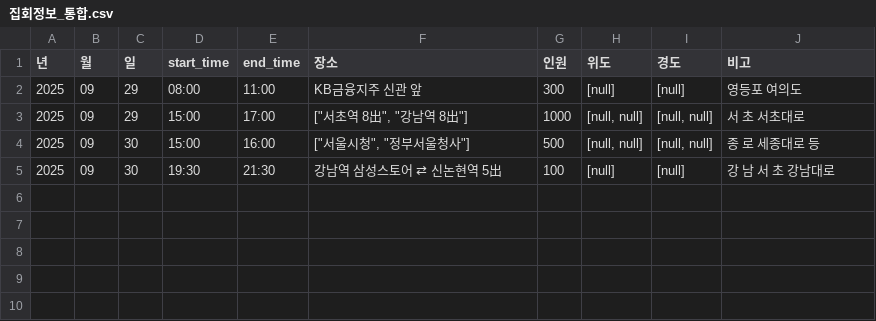
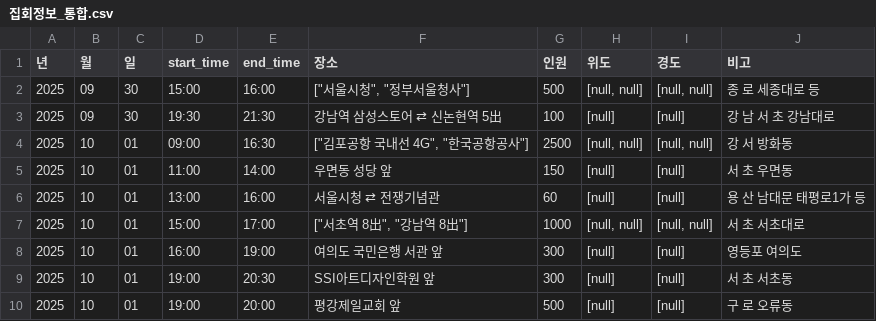
Before and after one commit to MinhaKim02/protest-crawling-database, a CSV file: data/집회정보_통합.csv, drawn as a sheet.

```diff
--- a/data/집회정보_통합.csv
+++ b/data/집회정보_통합.csv
@@ -1,5 +1,10 @@
 년,월,일,start_time,end_time,장소,인원,위도,경도,비고
-2025,09,29,08:00,11:00,KB금융지주 신관 앞,300,[null],[null],영등포 여의도
-2025,09,29,15:00,17:00,"[""서초역 8出"", ""강남역 8出""]",1000,"[null, null]","[null, null]",서 초 서초대로
 2025,09,30,15:00,16:00,"[""서울시청"", ""정부서울청사""]",500,"[null, null]","[null, null]",종 로 세종대로 등
 2025,09,30,19:30,21:30,강남역 삼성스토어 ⇄ 신논현역 5出,100,[null],[null],강 남 서 초 강남대로
+2025,10,01,09:00,16:30,"[""김포공항 국내선 4G"", ""한국공항공사""]",2500,"[null, null]","[null, null]",강 서 방화동
+2025,10,01,11:00,14:00,우면동 성당 앞,150,[null],[null],서 초 우면동
+2025,10,01,13:00,16:00,서울시청 ⇄ 전쟁기념관,60,[null],[null],용 산 남대문 태평로1가 등
+2025,10,01,15:00,17:00,"[""서초역 8出"", ""강남역 8出""]",1000,"[null, null]","[null, null]",서 초 서초대로
+2025,10,01,16:00,19:00,여의도 국민은행 서관 앞,300,[null],[null],영등포 여의도
+2025,10,01,19:00,20:30,SSI아트디자인학원 앞,300,[null],[null],서 초 서초동
+2025,10,01,19:00,20:00,평강제일교회 앞,500,[null],[null],구 로 오류동
```
